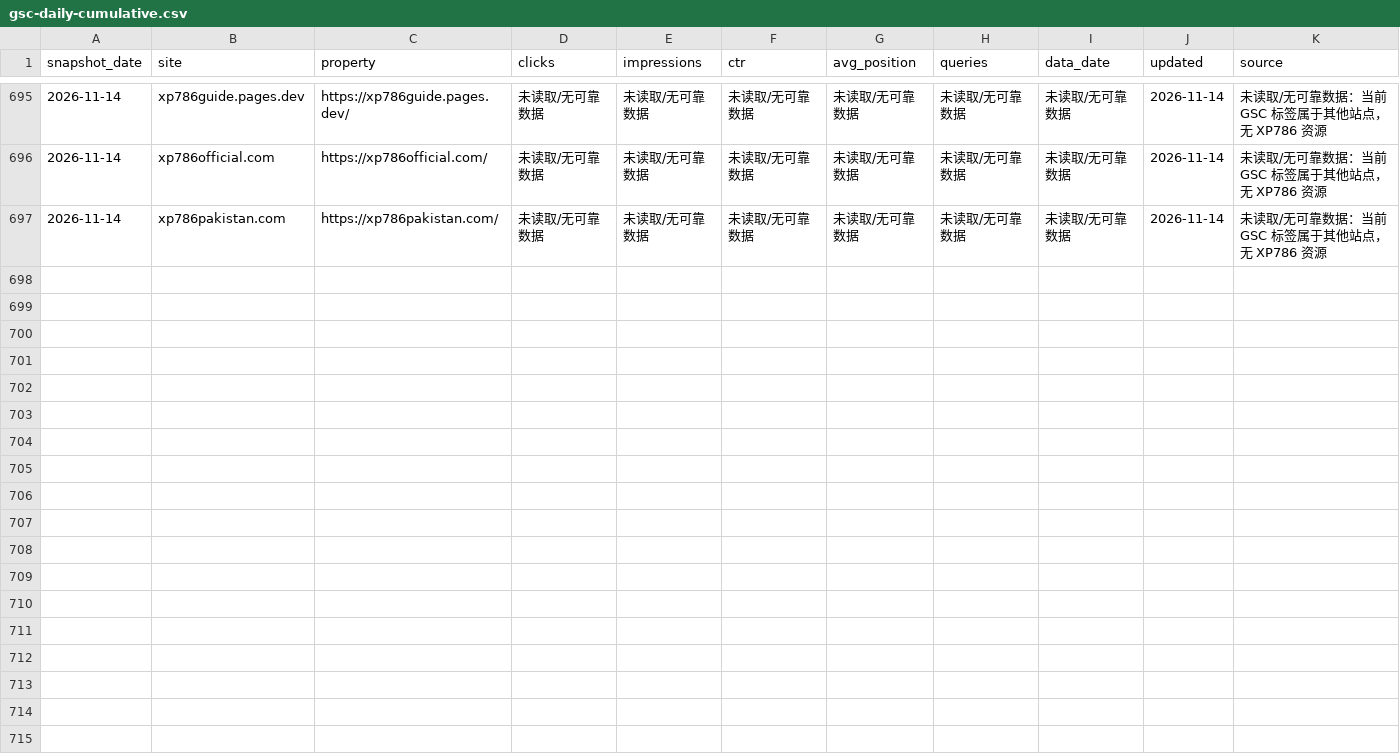
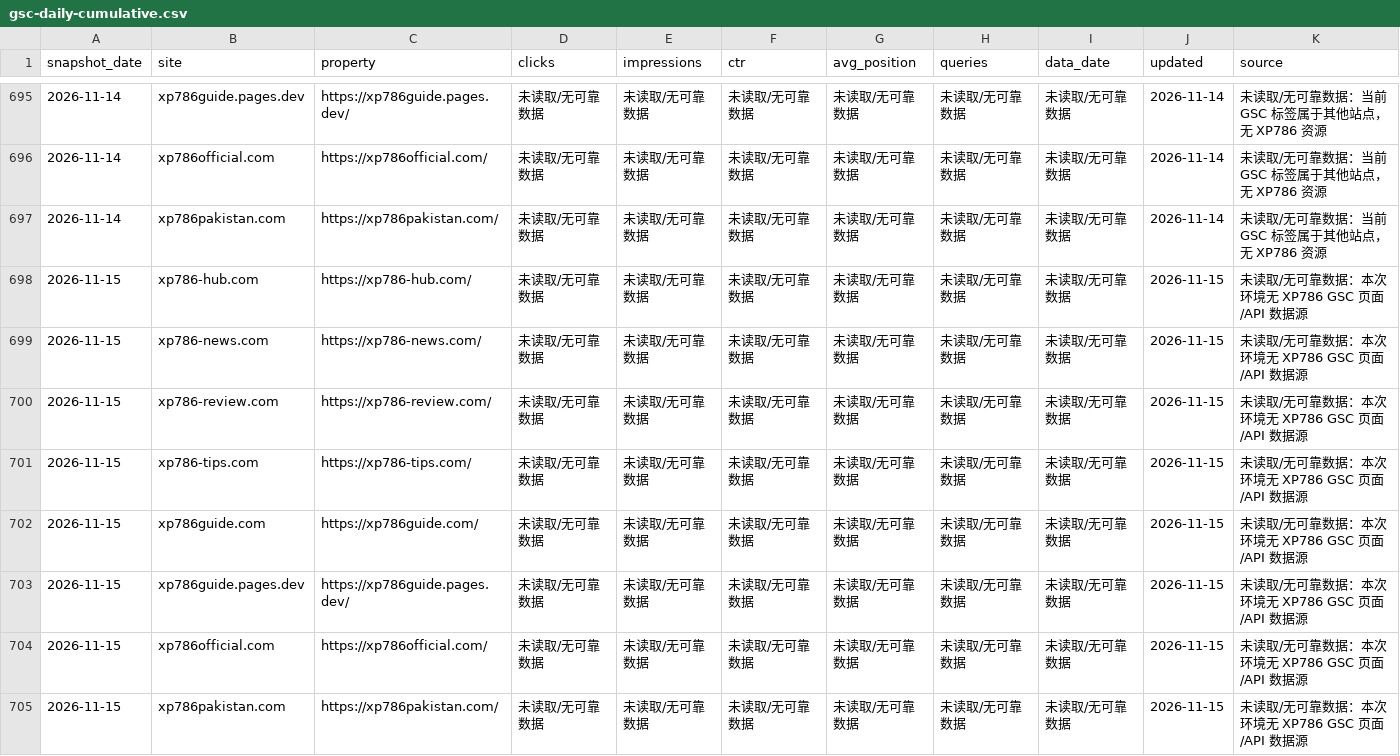
Before and after one commit to liu061199-ship-it/bulk-site-factory, a CSV file: output/gsc-daily-cumulative.csv, drawn as a sheet; only a part is shown, gaps mark what is left out; the diff names each change by its address in the sheet, - before the commit and + after, or states it on an @@ line.

```diff
--- a/output/gsc-daily-cumulative.csv
+++ b/output/gsc-daily-cumulative.csv
+row 698: 2026-11-15 | xp786-hub.com | https://xp786-hub.com/ | 未读取/无可靠数据 | 未读取/无可靠数据 | 未读取/无可靠数据 | 未读取/无可靠数据 | 未读取/无可靠数据 | 未读取/无可靠数据 | 2026-11-15 | 未读取/无可靠数据：本次环境无 XP786 GSC 页面/API 数据源
+row 699: 2026-11-15 | xp786-news.com | https://xp786-news.com/ | 未读取/无可靠数据 | 未读取/无可靠数据 | 未读取/无可靠数据 | 未读取/无可靠数据 | 未读取/无可靠数据 | 未读取/无可靠数据 | 2026-11-15 | 未读取/无可靠数据：本次环境无 XP786 GSC 页面/API 数据源
+row 700: 2026-11-15 | xp786-review.com | https://xp786-review.com/ | 未读取/无可靠数据 | 未读取/无可靠数据 | 未读取/无可靠数据 | 未读取/无可靠数据 | 未读取/无可靠数据 | 未读取/无可靠数据 | 2026-11-15 | 未读取/无可靠数据：本次环境无 XP786 GSC 页面/API 数据源
+row 701: 2026-11-15 | xp786-tips.com | https://xp786-tips.com/ | 未读取/无可靠数据 | 未读取/无可靠数据 | 未读取/无可靠数据 | 未读取/无可靠数据 | 未读取/无可靠数据 | 未读取/无可靠数据 | 2026-11-15 | 未读取/无可靠数据：本次环境无 XP786 GSC 页面/API 数据源
+row 702: 2026-11-15 | xp786guide.com | https://xp786guide.com/ | 未读取/无可靠数据 | 未读取/无可靠数据 | 未读取/无可靠数据 | 未读取/无可靠数据 | 未读取/无可靠数据 | 未读取/无可靠数据 | 2026-11-15 | 未读取/无可靠数据：本次环境无 XP786 GSC 页面/API 数据源
+row 703: 2026-11-15 | xp786guide.pages.dev | https://xp786guide.pages.dev/ | 未读取/无可靠数据 | 未读取/无可靠数据 | 未读取/无可靠数据 | 未读取/无可靠数据 | 未读取/无可靠数据 | 未读取/无可靠数据 | 2026-11-15 | 未读取/无可靠数据：本次环境无 XP786 GSC 页面/API 数据源
+row 704: 2026-11-15 | xp786official.com | https://xp786official.com/ | 未读取/无可靠数据 | 未读取/无可靠数据 | 未读取/无可靠数据 | 未读取/无可靠数据 | 未读取/无可靠数据 | 未读取/无可靠数据 | 2026-11-15 | 未读取/无可靠数据：本次环境无 XP786 GSC 页面/API 数据源
+row 705: 2026-11-15 | xp786pakistan.com | https://xp786pakistan.com/ | 未读取/无可靠数据 | 未读取/无可靠数据 | 未读取/无可靠数据 | 未读取/无可靠数据 | 未读取/无可靠数据 | 未读取/无可靠数据 | 2026-11-15 | 未读取/无可靠数据：本次环境无 XP786 GSC 页面/API 数据源
```
Also changed, not shown: 1 other file.
